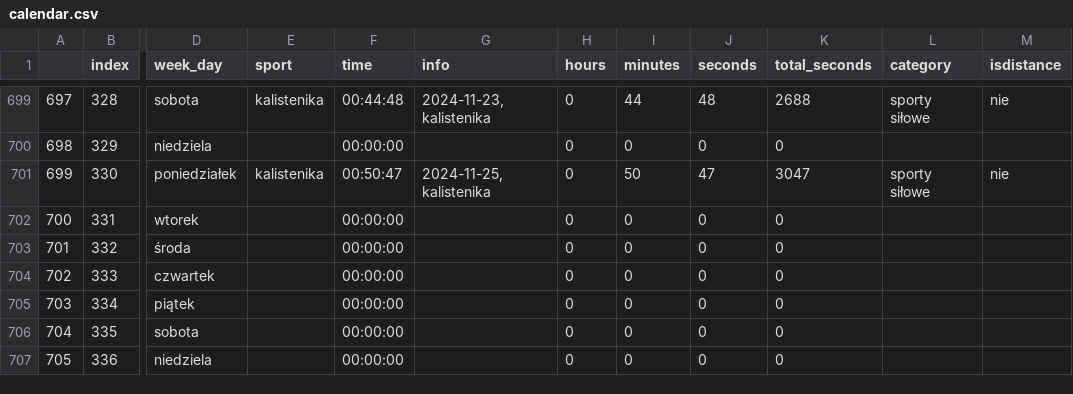
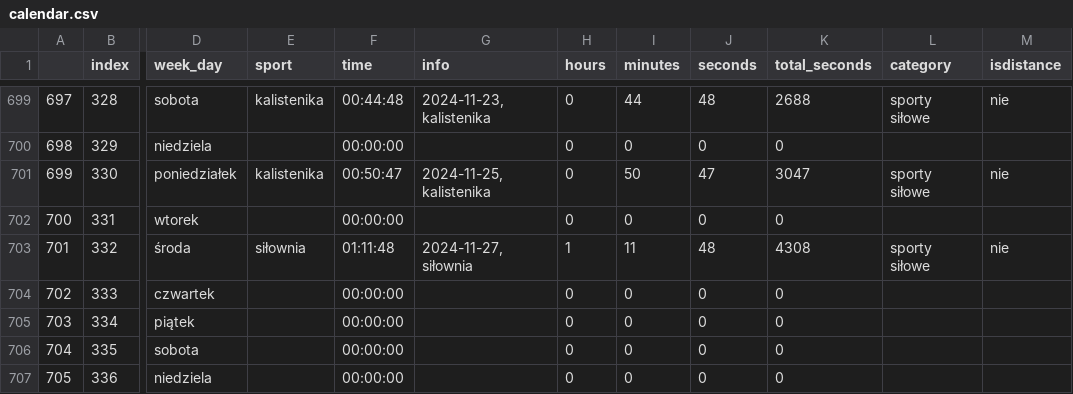
Before and after one commit to przemekolender/SportTracker, a CSV file: files/calendar.csv, drawn as a sheet; only a part is shown, gaps mark what is left out; the diff names each change by its address in the sheet, - before the commit and + after, or states it on an @@ line.

Commit message:
Update files, 27.11.2024 10:01

```diff
--- a/files/calendar.csv
+++ b/files/calendar.csv
-E703 (sport): (empty)
+E703 (sport): siłownia
-F703 (time): 00:00:00
+F703 (time): 01:11:48
-G703 (info): (empty)
+G703 (info): 2024-11-27, siłownia
-H703 (hours): 0
+H703 (hours): 1
-I703 (minutes): 0
+I703 (minutes): 11
-J703 (seconds): 0
+J703 (seconds): 48
-K703 (total_seconds): 0
+K703 (total_seconds): 4308
-L703 (category): (empty)
+L703 (category): sporty siłowe
-M703 (isdistance): (empty)
+M703 (isdistance): nie
```
